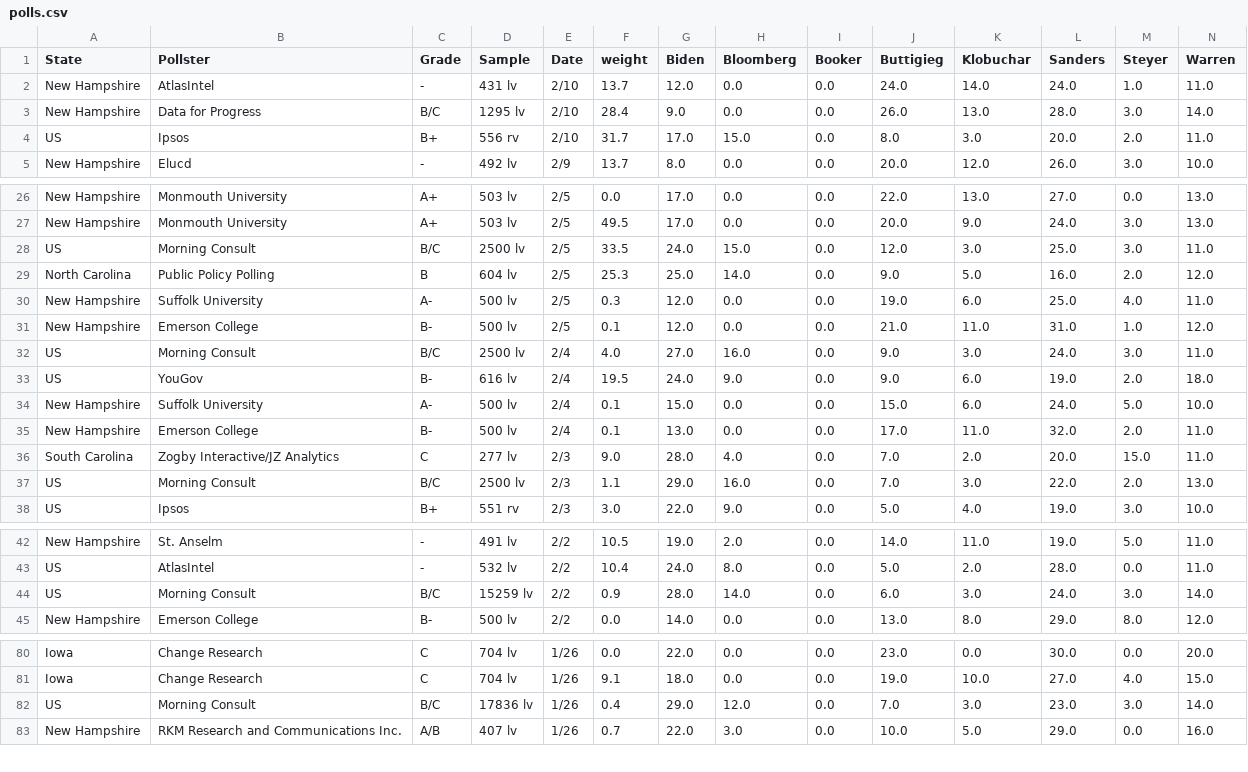
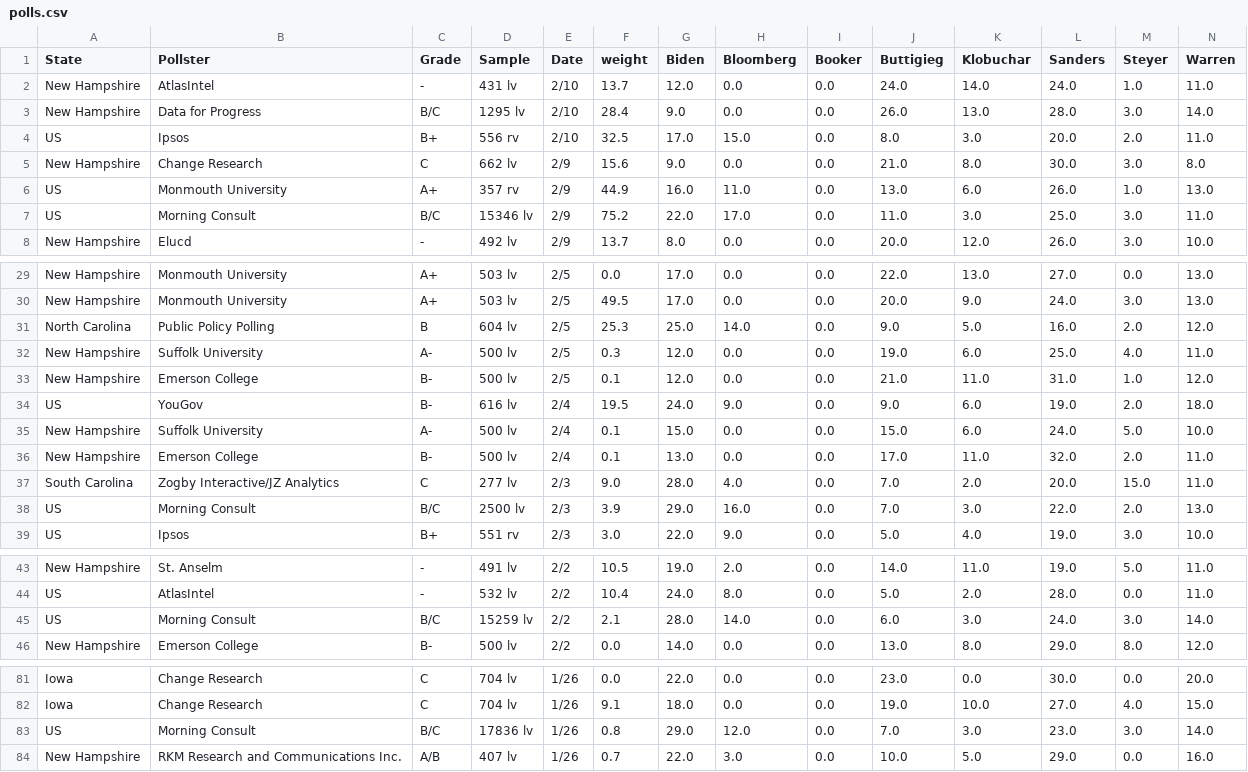
Before and after one commit to ben2vec/jhkforecasts, a CSV file: democratic_primary/polls.csv, drawn as a sheet; only a part is shown, gaps mark what is left out; removed rows and columns are numbered as before the commit, all else as after; rows hold the shown columns only; the diff covers the shown part only; the diff names each change by its address in the sheet, - before the commit and + after, or states it on an @@ line.

```diff
--- a/democratic_primary/polls.csv
+++ b/democratic_primary/polls.csv
-F4 (weight): 31.7
+F4 (weight): 32.5
+row 5: New Hampshire | Change Research | C | 662 lv | 2/9 | 15.6 | 9.0 | 0.0 | 0.0 | 21.0 | 8.0 | 30.0 | 3.0 | 8.0
+row 6: US | Monmouth University | A+ | 357 rv | 2/9 | 44.9 | 16.0 | 11.0 | 0.0 | 13.0 | 6.0 | 26.0 | 1.0 | 13.0
+row 7: US | Morning Consult | B/C | 15346 lv | 2/9 | 75.2 | 22.0 | 17.0 | 0.0 | 11.0 | 3.0 | 25.0 | 3.0 | 11.0
-row 28: US | Morning Consult | B/C | 2500 lv | 2/5 | 33.5 | 24.0 | 15.0 | 0.0 | 12.0 | 3.0 | 25.0 | 3.0 | 11.0
-row 32: US | Morning Consult | B/C | 2500 lv | 2/4 | 4.0 | 27.0 | 16.0 | 0.0 | 9.0 | 3.0 | 24.0 | 3.0 | 11.0
-F38 (weight): 1.1
+F38 (weight): 3.9
-F45 (weight): 0.9
+F45 (weight): 2.1
-F83 (weight): 0.4
+F83 (weight): 0.8
```
Also changed, not shown: 1 removed row and 8 edited cells elsewhere in this file, democratic_primary/Sheet1.csv, democratic_primary/candbubblemaps.csv, 12 other files.
